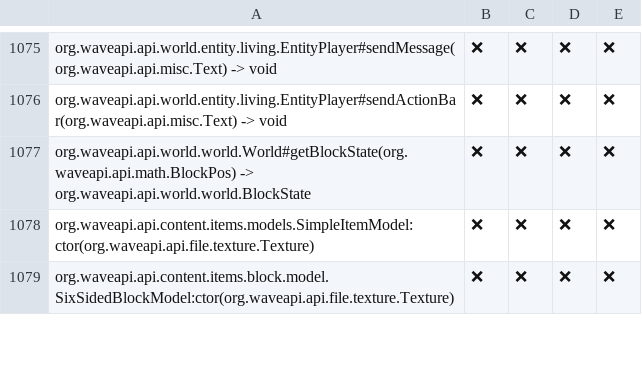
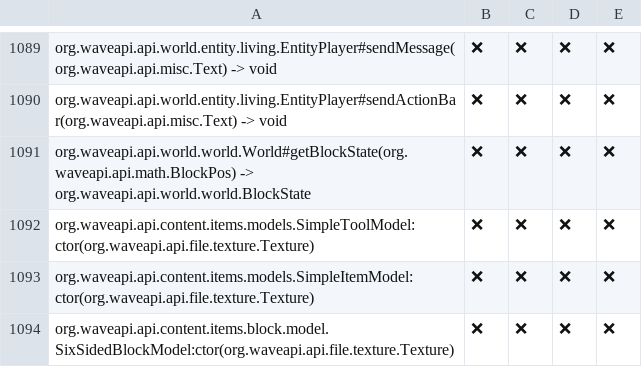
Before and after one commit to WaveAPI/Api-implementation-tester, a CSV file: info.csv, drawn as a sheet; only a part is shown, gaps mark what is left out; the diff covers the shown part only; the diff names each change by its address in the sheet, - before the commit and + after, or states it on an @@ line.

```diff
--- a/info.csv
+++ b/info.csv
+row 1092: org.waveapi.api.content.items.models.SimpleToolModel:ctor(org.waveapi.api.file.texture.Texture) | ❌ | ❌ | ❌ | ❌
```
Also changed, not shown: 17 added rows and 3 removed rows elsewhere in this file.
